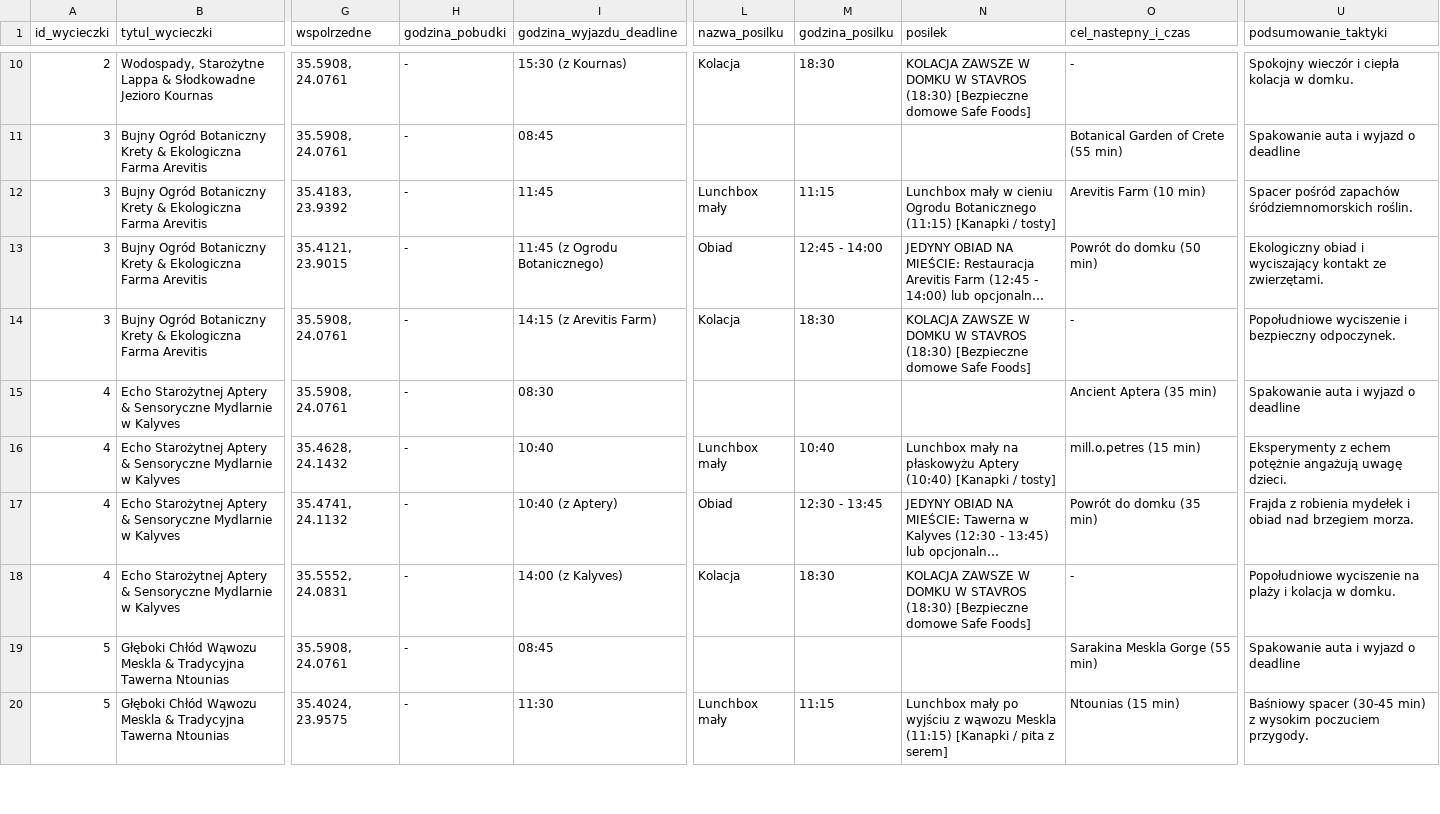
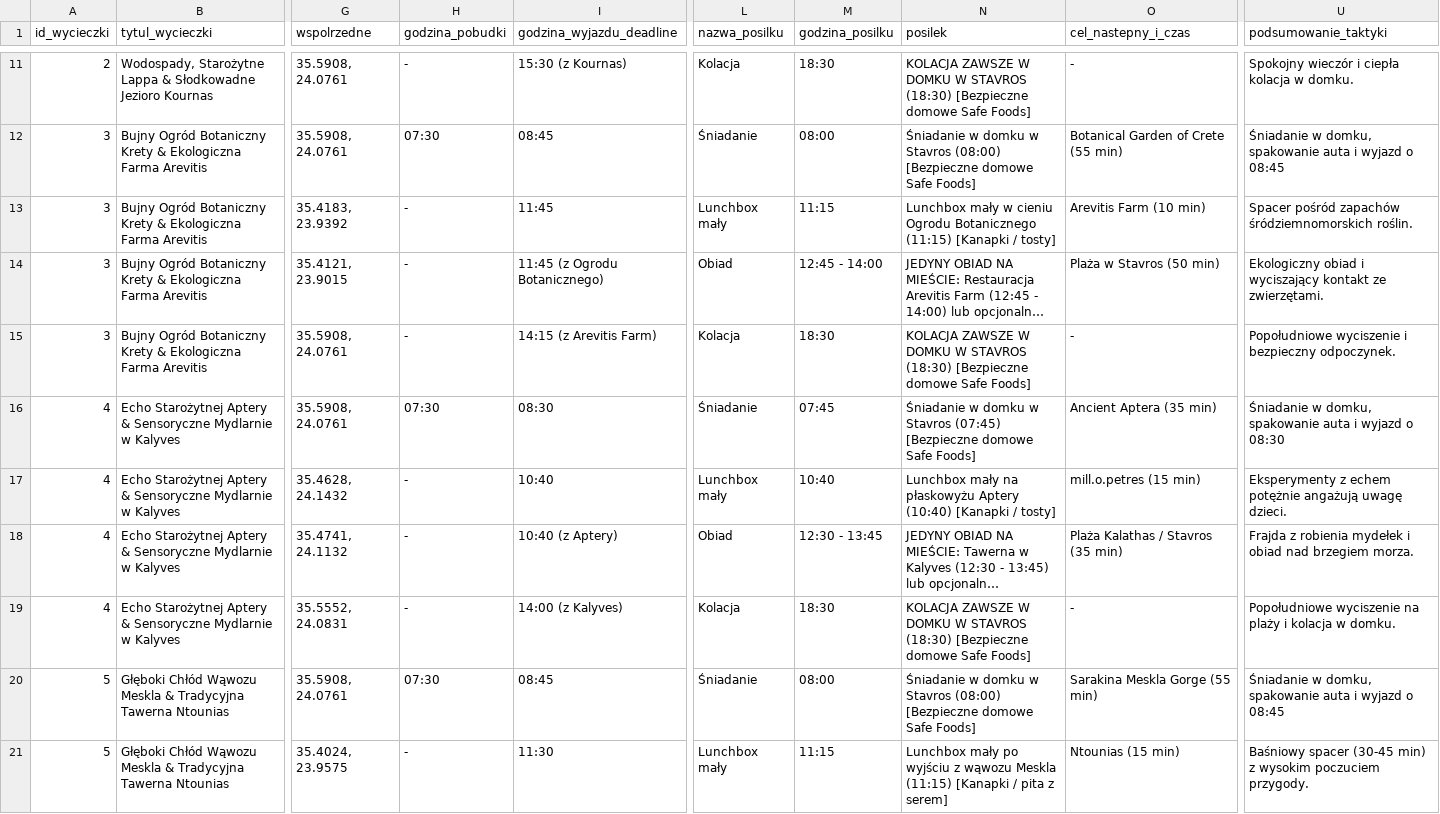
Before and after one commit to mgoral55/fadyssai, a CSV file: wycieczki.csv, drawn as a sheet; only a part is shown, gaps mark what is left out; long unchanged cells end in …; addresses are those after the commit; the diff covers the shown part only; the diff names each change by its address in the sheet, - before the commit and + after, or states it on an @@ line.

```diff
--- a/wycieczki.csv
+++ b/wycieczki.csv
-H12 (godzina_pobudki): -
+H12 (godzina_pobudki): 07:30
-L12 (nazwa_posilku): (empty)
+L12 (nazwa_posilku): Śniadanie
-M12 (godzina_posilku): (empty)
+M12 (godzina_posilku): 08:00
-N12 (posilek): (empty)
+N12 (posilek): Śniadanie w domku w Stavros (08:00) [Bezpieczne domowe Safe Foods]
-U12 (podsumowanie_taktyki): Spakowanie auta i wyjazd o deadline
+U12 (podsumowanie_taktyki): Śniadanie w domku, spakowanie auta i wyjazd o 08:45
-O14 (cel_nastepny_i_czas): Powrót do domku (50 min)
+O14 (cel_nastepny_i_czas): Plaża w Stavros (50 min)
-H16 (godzina_pobudki): -
+H16 (godzina_pobudki): 07:30
-L16 (nazwa_posilku): (empty)
+L16 (nazwa_posilku): Śniadanie
-M16 (godzina_posilku): (empty)
+M16 (godzina_posilku): 07:45
-N16 (posilek): (empty)
+N16 (posilek): Śniadanie w domku w Stavros (07:45) [Bezpieczne domowe Safe Foods]
-U16 (podsumowanie_taktyki): Spakowanie auta i wyjazd o deadline
+U16 (podsumowanie_taktyki): Śniadanie w domku, spakowanie auta i wyjazd o 08:30
-O18 (cel_nastepny_i_czas): Powrót do domku (35 min)
+O18 (cel_nastepny_i_czas): Plaża Kalathas / Stavros (35 min)
-H20 (godzina_pobudki): -
+H20 (godzina_pobudki): 07:30
-L20 (nazwa_posilku): (empty)
+L20 (nazwa_posilku): Śniadanie
-M20 (godzina_posilku): (empty)
+M20 (godzina_posilku): 08:00
-N20 (posilek): (empty)
+N20 (posilek): Śniadanie w domku w Stavros (08:00) [Bezpieczne domowe Safe Foods]
-U20 (podsumowanie_taktyki): Spakowanie auta i wyjazd o deadline
+U20 (podsumowanie_taktyki): Śniadanie w domku, spakowanie auta i wyjazd o 08:45
```
Also changed, not shown: 1 added row and 51 edited cells elsewhere in this file, miejsca.csv, 9 other files.
